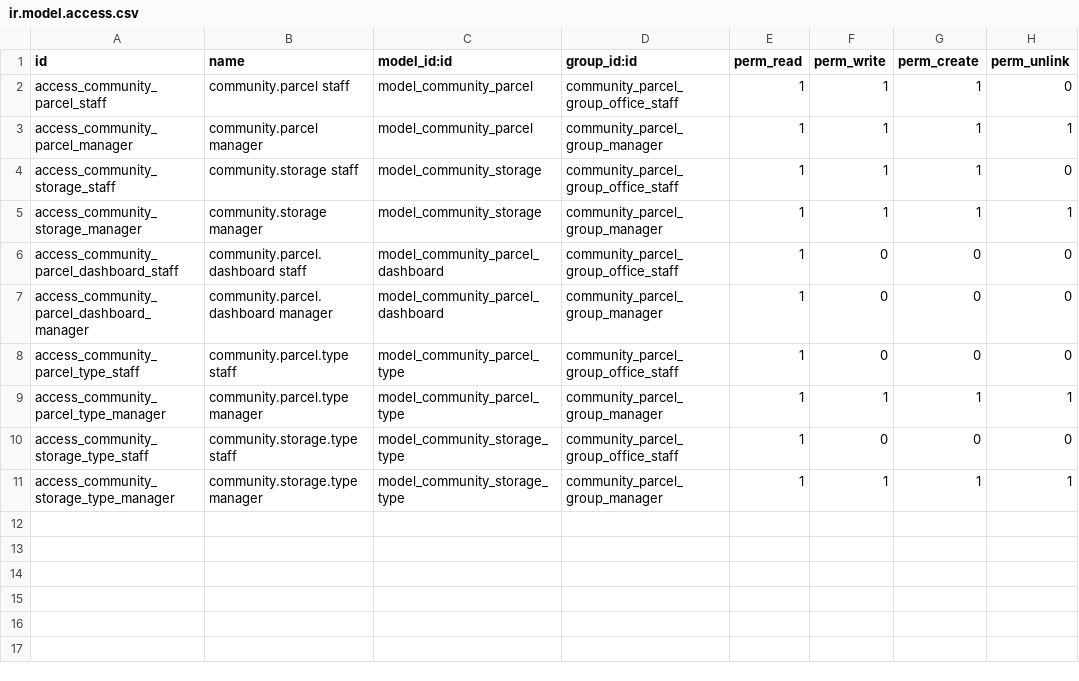
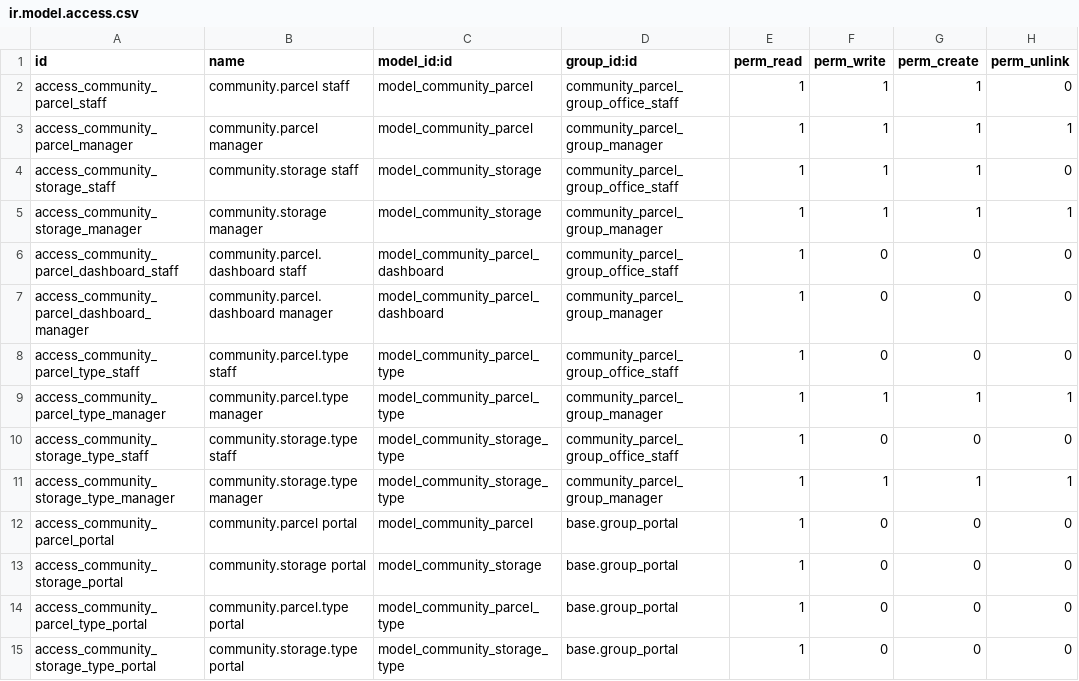
Before and after one commit to WOOWTECH/Woow_odoo_community_package, a CSV file: addons/community_parcel/security/ir.model.access.csv, drawn as a sheet; the diff names each change by its address in the sheet, - before the commit and + after, or states it on an @@ line.

```diff
--- a/addons/community_parcel/security/ir.model.access.csv
+++ b/addons/community_parcel/security/ir.model.access.csv
+row 12: access_community_parcel_portal | community.parcel portal | model_community_parcel | base.group_portal | 1 | 0 | 0 | 0
+row 13: access_community_storage_portal | community.storage portal | model_community_storage | base.group_portal | 1 | 0 | 0 | 0
+row 14: access_community_parcel_type_portal | community.parcel.type portal | model_community_parcel_type | base.group_portal | 1 | 0 | 0 | 0
+row 15: access_community_storage_type_portal | community.storage.type portal | model_community_storage_type | base.group_portal | 1 | 0 | 0 | 0
```
Also changed, not shown: addons/community_visitor/security/ir.model.access.csv, 6 other files.
